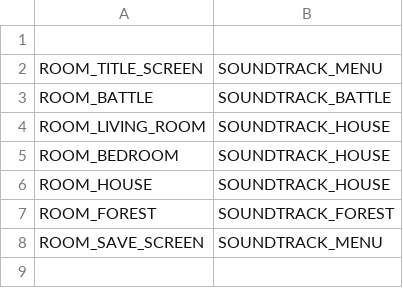
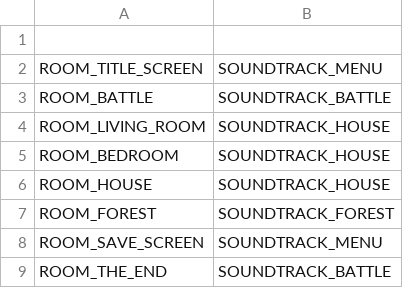
Before and after one commit to NGSPho/RPG01, a CSV file: datafiles/bgm.csv, drawn as a sheet; the diff names each change by its address in the sheet, - before the commit and + after, or states it on an @@ line.

Commit message:
smooth player movements, add the end room

```diff
--- a/datafiles/bgm.csv
+++ b/datafiles/bgm.csv
+row 9: ROOM_THE_END | SOUNDTRACK_BATTLE
```
Also changed, not shown: 41 other files.
